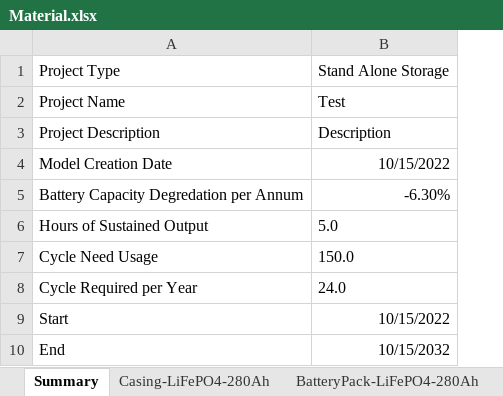
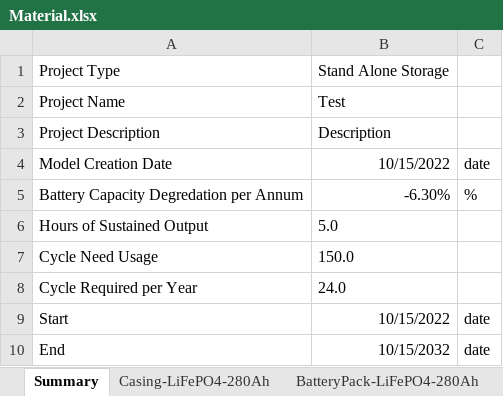
Before and after one commit to DidierFR75/azasimul, an Excel workbook: dataset/Material.xlsx, sheet Summary, drawn as a sheet; values as stored, in another font and other column widths than the file's, no borders; the diff names each change by its address in the sheet, - before the commit and + after, or states it on an @@ line.

```diff
--- a/dataset/Material.xlsx (sheet Summary)
+++ b/dataset/Material.xlsx (sheet Summary)
+column C, rows 4-10: date | % |  |  |  | date | date
```
Also changed, not shown: dataset/models/input/OperationsConstants.xlsx, dataset/models/output/simplified.xlsx, 2 other files.
